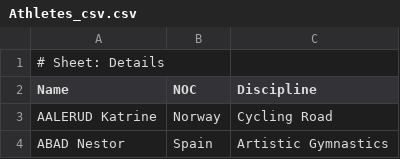
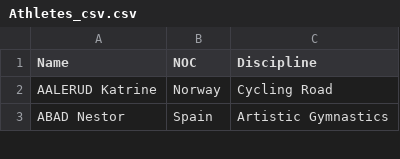
Before and after one commit to Moli310/Tokyo-Olympic-pipeline, a CSV file: data/Athletes_csv.csv, drawn as a sheet; only a part is shown; the diff names each change by its address in the sheet, - before the commit and + after, or states it on an @@ line.

Commit message:
Update Athletes_csv.csv

```diff
--- a/data/Athletes_csv.csv
+++ b/data/Athletes_csv.csv
-row 1: # Sheet: Details
```
